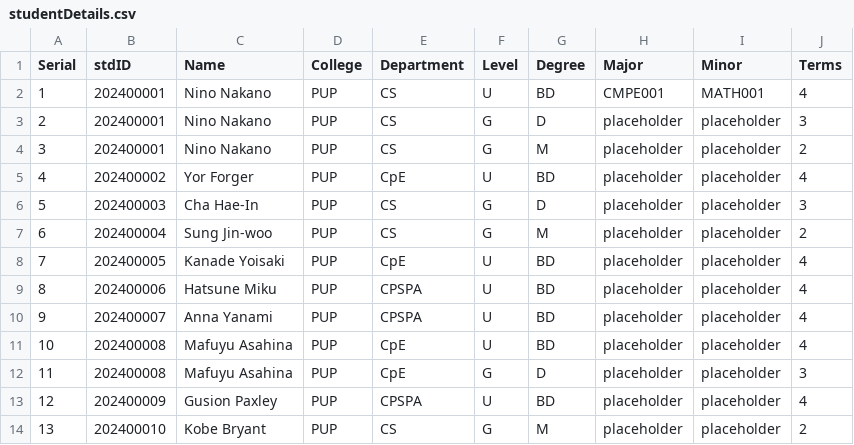
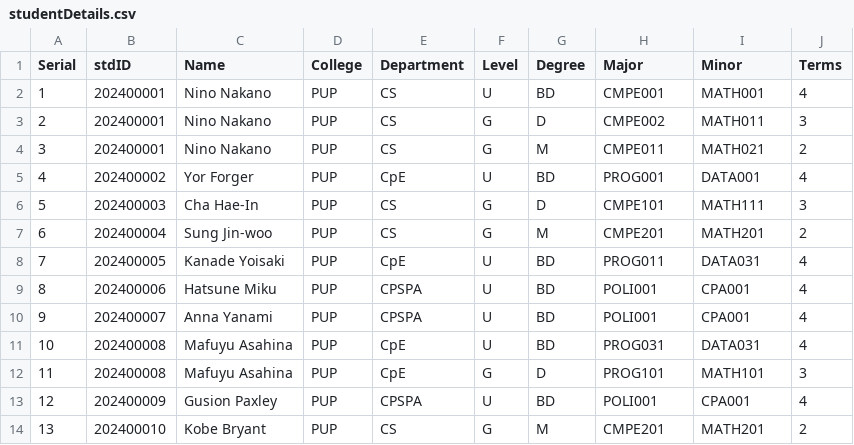
Before and after one commit to Alya109/transcriptSystem, a CSV file: studentDetails.csv, drawn as a sheet.

Commit message:
Update studentDetails.csv

```diff
--- a/studentDetails.csv
+++ b/studentDetails.csv
@@ -2,13 +2,13 @@ Serial,stdID,Name,College,Department,Level,Degree,Major,Minor,Terms
 1,202400001,Nino Nakano,PUP,CS,U,BD,CMPE001,MATH001,4
-2,202400001,Nino Nakano,PUP,CS,G,D,placeholder,placeholder,3
-3,202400001,Nino Nakano,PUP,CS,G,M,placeholder,placeholder,2
-4,202400002,Yor Forger,PUP,CpE,U,BD,placeholder,placeholder,4
-5,202400003,Cha Hae-In,PUP,CS,G,D,placeholder,placeholder,3
-6,202400004,Sung Jin-woo,PUP,CS,G,M,placeholder,placeholder,2
-7,202400005,Kanade Yoisaki,PUP,CpE,U,BD,placeholder,placeholder,4
-8,202400006,Hatsune Miku,PUP,CPSPA,U,BD,placeholder,placeholder,4
-9,202400007,Anna Yanami,PUP,CPSPA,U,BD,placeholder,placeholder,4
-10,202400008,Mafuyu Asahina,PUP,CpE,U,BD,placeholder,placeholder,4
-11,202400008,Mafuyu Asahina,PUP,CpE,G,D,placeholder,placeholder,3
-12,202400009,Gusion Paxley,PUP,CPSPA,U,BD,placeholder,placeholder,4
-13,202400010,Kobe Bryant,PUP,CS,G,M,placeholder,placeholder,2
+2,202400001,Nino Nakano,PUP,CS,G,D,CMPE002,MATH011,3
+3,202400001,Nino Nakano,PUP,CS,G,M,CMPE011,MATH021,2
+4,202400002,Yor Forger,PUP,CpE,U,BD,PROG001,DATA001,4
+5,202400003,Cha Hae-In,PUP,CS,G,D,CMPE101,MATH111,3
+6,202400004,Sung Jin-woo,PUP,CS,G,M,CMPE201,MATH201,2
+7,202400005,Kanade Yoisaki,PUP,CpE,U,BD,PROG011,DATA031,4
+8,202400006,Hatsune Miku,PUP,CPSPA,U,BD,POLI001,CPA001,4
+9,202400007,Anna Yanami,PUP,CPSPA,U,BD,POLI001,CPA001,4
+10,202400008,Mafuyu Asahina,PUP,CpE,U,BD,PROG031,DATA031,4
+11,202400008,Mafuyu Asahina,PUP,CpE,G,D,PROG101,MATH101,3
+12,202400009,Gusion Paxley,PUP,CPSPA,U,BD,POLI001,CPA001,4
+13,202400010,Kobe Bryant,PUP,CS,G,M,CMPE201,MATH201,2
```
